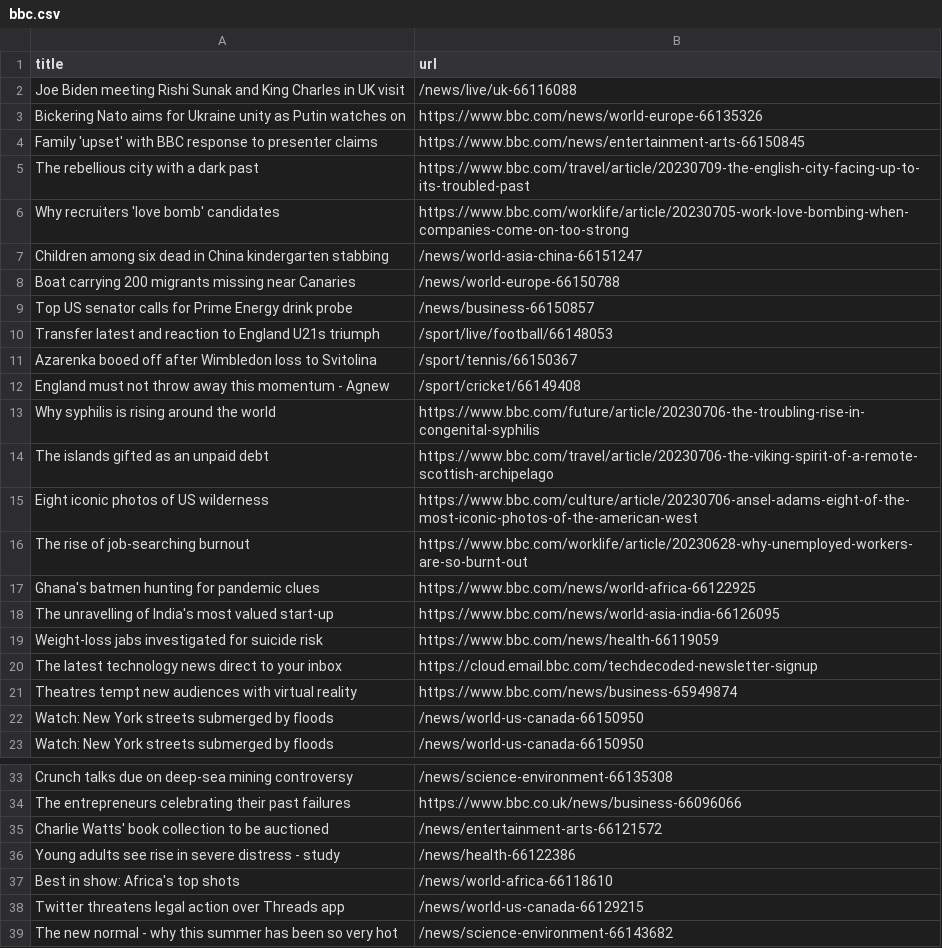
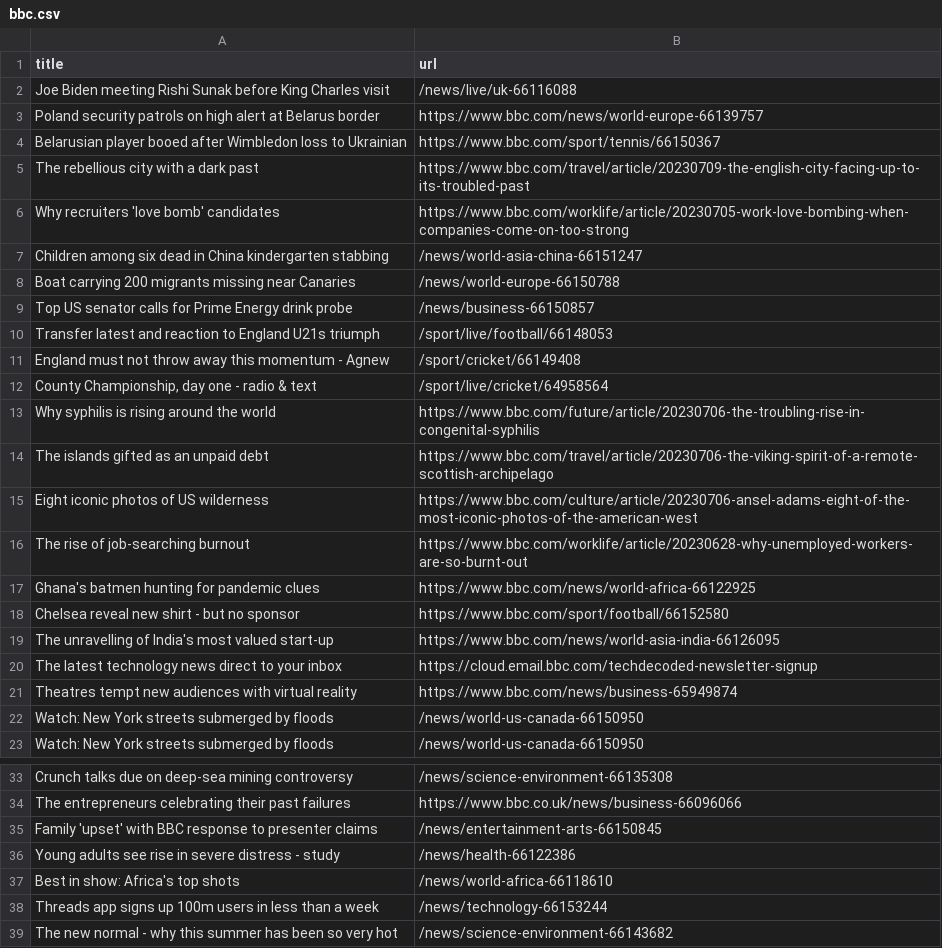
Before and after one commit to vlsachdev/automatic-scraper-bbc, a CSV file: bbc.csv, drawn as a sheet; only a part is shown, gaps mark what is left out.

```diff
--- a/bbc.csv
+++ b/bbc.csv
@@ -1,5 +1,5 @@
 title,url
-Joe Biden meeting Rishi Sunak and King Charles in UK visit,/news/live/uk-66116088
-Bickering Nato aims for Ukraine unity as Putin watches on,https://www.bbc.com/news/world-europe-66135326
-Family 'upset' with BBC response to presenter claims,https://www.bbc.com/news/entertainment-arts-66150845
+Joe Biden meeting Rishi Sunak before King Charles visit,/news/live/uk-66116088
+Poland security patrols on high alert at Belarus border,https://www.bbc.com/news/world-europe-66139757
+Belarusian player booed after Wimbledon loss to Ukrainian,https://www.bbc.com/sport/tennis/66150367
 The rebellious city with a dark past,https://www.bbc.com/travel/article/20230709-the-english-city-facing-up-to-its-troubled-past
@@ -10,4 +10,4 @@ Top US senator calls for Prime Energy drink probe,/news/business-66150857
 Transfer latest and reaction to England U21s triumph,/sport/live/football/66148053
-Azarenka booed off after Wimbledon loss to Svitolina,/sport/tennis/66150367
 England must not throw away this momentum - Agnew,/sport/cricket/66149408
+"County Championship, day one - radio & text",/sport/live/cricket/64958564
 Why syphilis is rising around the world,https://www.bbc.com/future/article/20230706-the-troubling-rise-in-congenital-syphilis
@@ -17,4 +17,4 @@ The rise of job-searching burnout,https://www.bbc.com/worklife/article/20230628-
 Ghana's batmen hunting for pandemic clues,https://www.bbc.com/news/world-africa-66122925
+Chelsea reveal new shirt - but no sponsor,https://www.bbc.com/sport/football/66152580
 The unravelling of India's most valued start-up,https://www.bbc.com/news/world-asia-india-66126095
-Weight-loss jabs investigated for suicide risk,https://www.bbc.com/news/health-66119059
 The latest technology news direct to your inbox,https://cloud.email.bbc.com/techdecoded-newsletter-signup
@@ -34,6 +34,6 @@ Crunch talks due on deep-sea mining controversy,/news/science-environment-661353
 The entrepreneurs celebrating their past failures,https://www.bbc.co.uk/news/business-66096066
-Charlie Watts' book collection to be auctioned,/news/entertainment-arts-66121572
+Family 'upset' with BBC response to presenter claims,/news/entertainment-arts-66150845
 Young adults see rise in severe distress - study,/news/health-66122386
 Best in show: Africa's top shots,/news/world-africa-66118610
-Twitter threatens legal action over Threads app,/news/world-us-canada-66129215
+Threads app signs up 100m users in less than a week,/news/technology-66153244
 The new normal - why this summer has been so very hot,/news/science-environment-66143682
```
